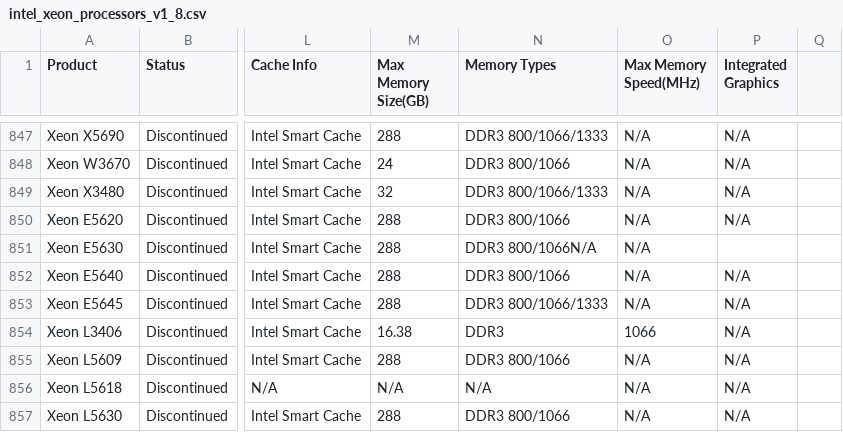
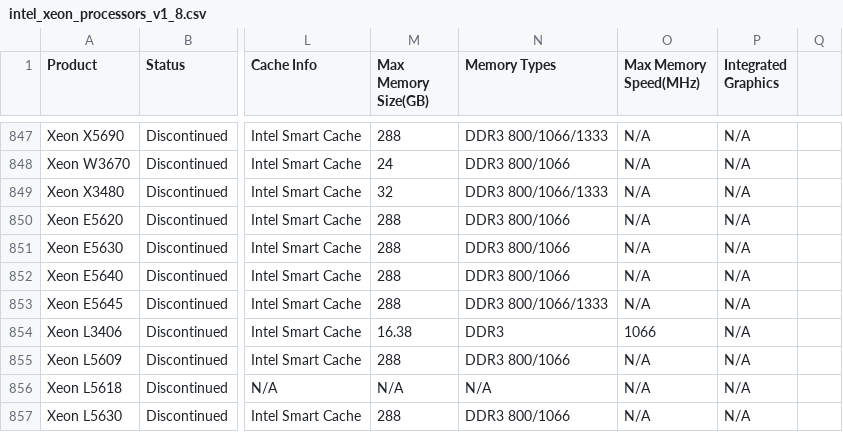
Before and after one commit to toUpperCase78/intel-processors, a CSV file: intel_xeon_processors_v1_8.csv, drawn as a sheet; only a part is shown, gaps mark what is left out; the diff names each change by its address in the sheet, - before the commit and + after, or states it on an @@ line.

Commit message:
Dataset for Intel Xeon Processors (v1.8)

```diff
--- a/intel_xeon_processors_v1_8.csv
+++ b/intel_xeon_processors_v1_8.csv
-N851 (Memory Types): DDR3 800/1066N/A
+N851 (Memory Types): DDR3 800/1066
-P851 (Integrated Graphics): (empty)
+P851 (Integrated Graphics): N/A
```
